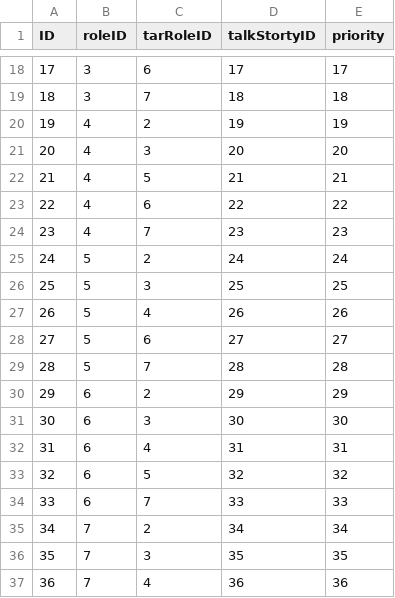
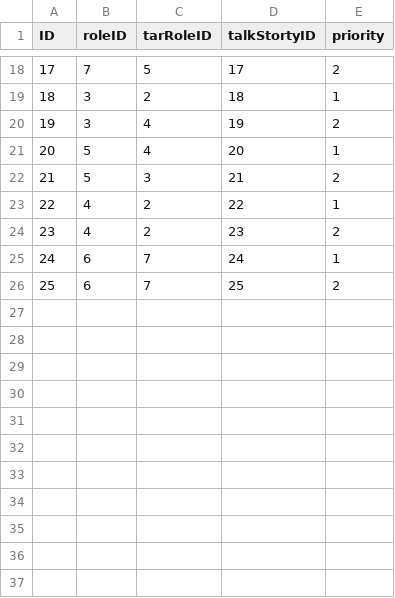
Before and after one commit to fuzhoustone/csd, a CSV file: chineserpg/Assets/Resources/Items/talkRoleInfo.csv, drawn as a sheet; only a part is shown, gaps mark what is left out; the diff covers the shown part only.

```diff
--- a/chineserpg/Assets/Resources/Items/talkRoleInfo.csv
+++ b/chineserpg/Assets/Resources/Items/talkRoleInfo.csv
@@ -18,20 +18,9 @@ ID,roleID,tarRoleID,talkStortyID,priority
-17,3,6,17,17
-18,3,7,18,18
-19,4,2,19,19
-20,4,3,20,20
-21,4,5,21,21
-22,4,6,22,22
-23,4,7,23,23
-24,5,2,24,24
-25,5,3,25,25
-26,5,4,26,26
-27,5,6,27,27
-28,5,7,28,28
-29,6,2,29,29
-30,6,3,30,30
-31,6,4,31,31
-32,6,5,32,32
-33,6,7,33,33
-34,7,2,34,34
-35,7,3,35,35
-36,7,4,36,36
+17,7,5,17,2
+18,3,2,18,1
+19,3,4,19,2
+20,5,4,20,1
+21,5,3,21,2
+22,4,2,22,1
+23,4,2,23,2
+24,6,7,24,1
+25,6,7,25,2
```
Also changed, not shown: 4 removed rows and 34 edited cells elsewhere in this file, chineserpg/Assets/Resources/Items/missionLst.csv, chineserpg/Assets/Resources/Items/talkStory.csv, 39 other files.
